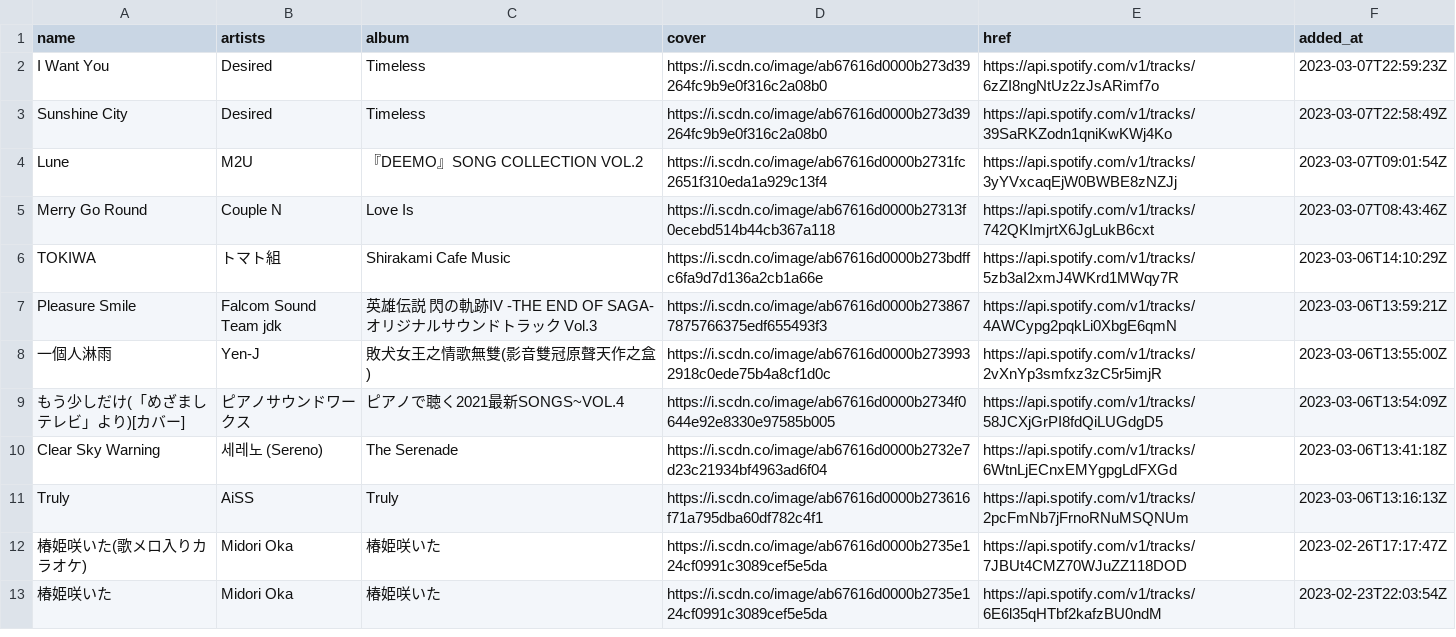
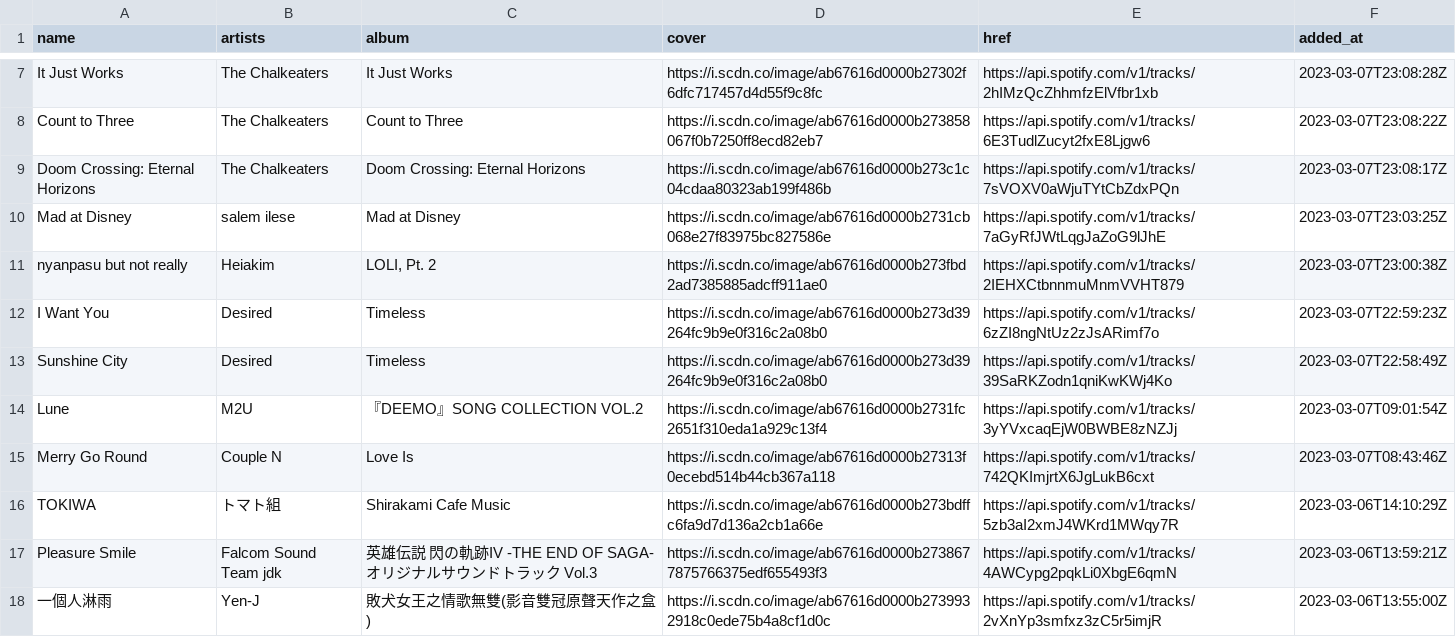
Before and after one commit to nyok/MySpotifyLikedSongs, a TSV file: LikedSongs/LikedSongs.tsv, drawn as a sheet; only a part is shown, gaps mark what is left out; the shorter side is filled out with more unchanged rows; the diff covers the shown part only.

Commit message:
New songs (Automatic update)

```diff
--- a/LikedSongs/LikedSongs.tsv
+++ b/LikedSongs/LikedSongs.tsv
@@ -2 +7,6 @@ name	artists	album	cover	href	added_at
+It Just Works	The Chalkeaters	It Just Works	https://i.scdn.co/image/ab67616d0000b27302f6dfc717457d4d55f9c8fc	https://api.spotify.com/v1/tracks/2hIMzQcZhhmfzElVfbr1xb	2023-03-07T23:08:28Z
+Count to Three	The Chalkeaters	Count to Three	https://i.scdn.co/image/ab67616d0000b273858067f0b7250ff8ecd82eb7	https://api.spotify.com/v1/tracks/6E3TudlZucyt2fxE8Ljgw6	2023-03-07T23:08:22Z
+Doom Crossing: Eternal Horizons	The Chalkeaters	Doom Crossing: Eternal Horizons	https://i.scdn.co/image/ab67616d0000b273c1c04cdaa80323ab199f486b	https://api.spotify.com/v1/tracks/7sVOXV0aWjuTYtCbZdxPQn	2023-03-07T23:08:17Z
+Mad at Disney	salem ilese	Mad at Disney	https://i.scdn.co/image/ab67616d0000b2731cb068e27f83975bc827586e	https://api.spotify.com/v1/tracks/7aGyRfJWtLqgJaZoG9lJhE	2023-03-07T23:03:25Z
+nyanpasu but not really	Heiakim	LOLI, Pt. 2	https://i.scdn.co/image/ab67616d0000b273fbd2ad7385885adcff911ae0	https://api.spotify.com/v1/tracks/2IEHXCtbnnmuMnmVVHT879	2023-03-07T23:00:38Z
 I Want You	Desired	Timeless	https://i.scdn.co/image/ab67616d0000b273d39264fc9b9e0f316c2a08b0	https://api.spotify.com/v1/tracks/6zZI8ngNtUz2zJsARimf7o	2023-03-07T22:59:23Z
```
Also changed, not shown: 5 added rows, 3 removed rows and 5 moved rows elsewhere in this file.
